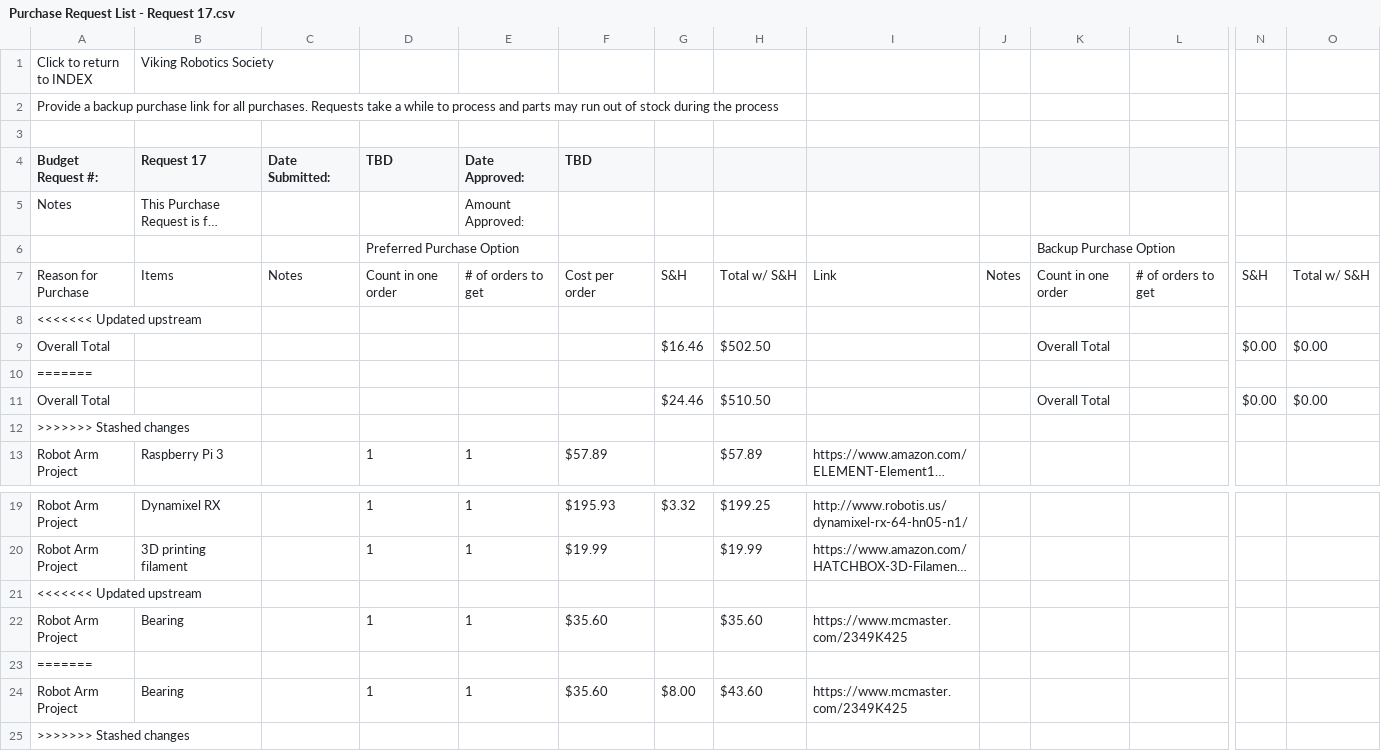
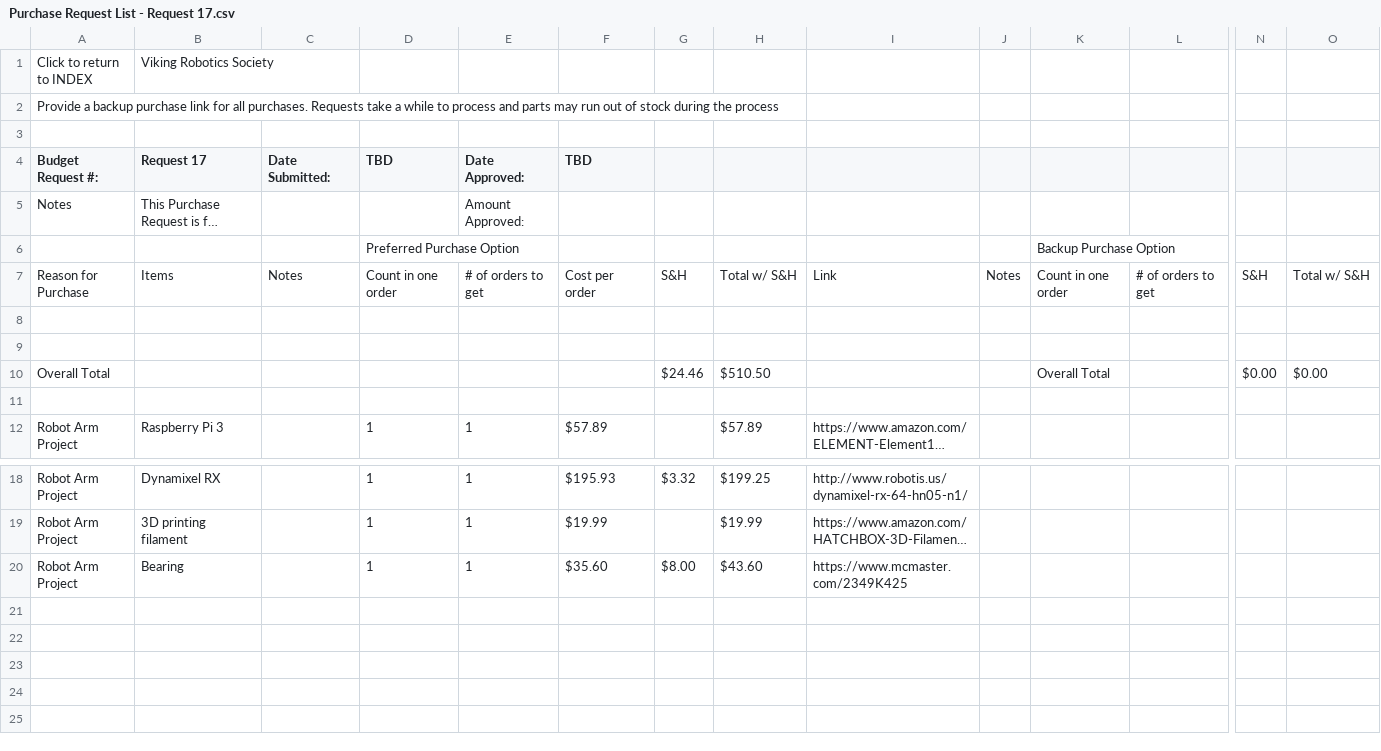
Before and after one commit to pdx-robotics/Robot-Arm, a CSV file: Purchase Request List - Request 17.csv, drawn as a sheet; only a part is shown, gaps mark what is left out; long unchanged cells end in …; removed rows and columns are numbered as before the commit, all else as after; rows hold the shown columns only; the diff names each change by its address in the sheet, - before the commit and + after, or states it on an @@ line.

Commit message:
update budget and BOM

```diff
--- a/Purchase Request List - Request 17.csv
+++ b/Purchase Request List - Request 17.csv
-A8 (Budget Request #:): <<<<<<< Updated upstream
+A8 (Budget Request #:): (empty)
-row 9: Overall Total |  |  |  |  |  | $16.46 | $502.50 |  |  | Overall Total |  | $0.00 | $0.00
+row 9: (empty)
-row 10: =======
-A11 (Budget Request #:): >>>>>>> Stashed changes
+A11 (Budget Request #:): (empty)
-row 21: <<<<<<< Updated upstream
-row 22: Robot Arm Project | Bearing |  | 1 | 1 | $35.60 |  | $35.60 | https://www.mcmaster.com/2349K425
-row 23: =======
-row 25: >>>>>>> Stashed changes
```
Also changed, not shown: 1 other file.
